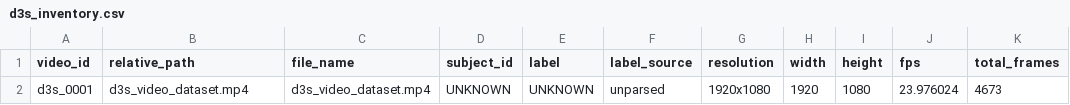
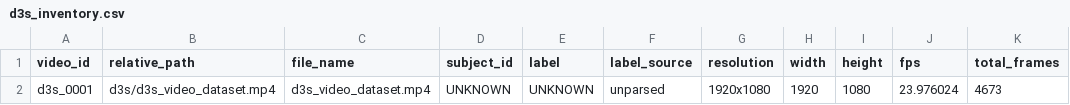
Before and after one commit to Duy-DS/PY_ADV_PJ_GR, a CSV file: data/metadata/d3s_inventory.csv, drawn as a sheet; only a part is shown; the diff names each change by its address in the sheet, - before the commit and + after, or states it on an @@ line.

```diff
--- a/data/metadata/d3s_inventory.csv
+++ b/data/metadata/d3s_inventory.csv
-B2 (relative_path): d3s_video_dataset.mp4
+B2 (relative_path): d3s/d3s_video_dataset.mp4
```
Also changed, not shown: 43 other files.
